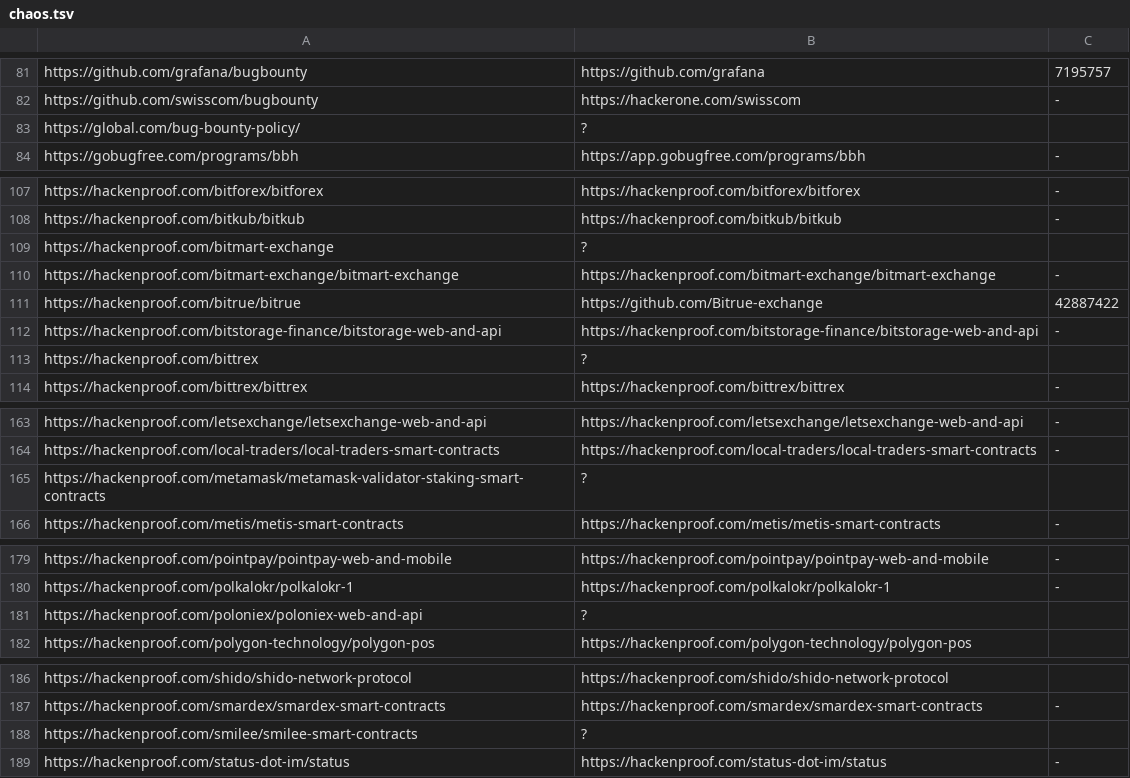
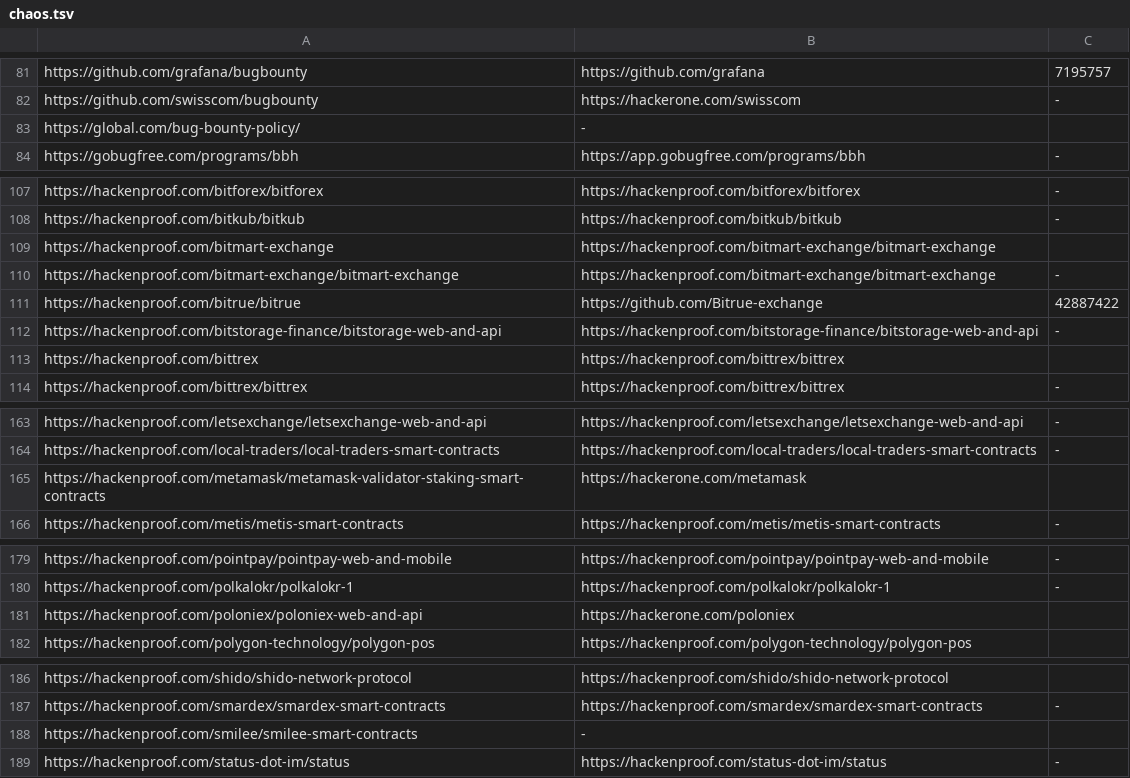
Before and after one commit to nikitastupin/orgs-data, a TSV file: orgs-data/chaos.tsv, drawn as a sheet; only a part is shown, gaps mark what is left out; the diff covers the shown part only.

Commit message:
Update chaos.tsv

```diff
--- a/orgs-data/chaos.tsv
+++ b/orgs-data/chaos.tsv
@@ -82,3 +82,3 @@ https://github.com/grafana/bugbounty	https://github.com/grafana	7195757
 https://github.com/swisscom/bugbounty	https://hackerone.com/swisscom	-
-https://global.com/bug-bounty-policy/	?
+https://global.com/bug-bounty-policy/	-
 https://gobugfree.com/programs/bbh	https://app.gobugfree.com/programs/bbh	-
@@ -108,3 +108,3 @@ https://hackenproof.com/bitforex/bitforex	https://hackenproof.com/bitforex/bitfo
 https://hackenproof.com/bitkub/bitkub	https://hackenproof.com/bitkub/bitkub	-
-https://hackenproof.com/bitmart-exchange	?
+https://hackenproof.com/bitmart-exchange	https://hackenproof.com/bitmart-exchange/bitmart-exchange
 https://hackenproof.com/bitmart-exchange/bitmart-exchange	https://hackenproof.com/bitmart-exchange/bitmart-exchange	-
@@ -112,3 +112,3 @@ https://hackenproof.com/bitrue/bitrue	https://github.com/Bitrue-exchange	4288742
 https://hackenproof.com/bitstorage-finance/bitstorage-web-and-api	https://hackenproof.com/bitstorage-finance/bitstorage-web-and-api	-
-https://hackenproof.com/bittrex	?
+https://hackenproof.com/bittrex	https://hackenproof.com/bittrex/bittrex
 https://hackenproof.com/bittrex/bittrex	https://hackenproof.com/bittrex/bittrex	-
@@ -164,3 +164,3 @@ https://hackenproof.com/letsexchange/letsexchange-web-and-api	https://hackenproo
 https://hackenproof.com/local-traders/local-traders-smart-contracts	https://hackenproof.com/local-traders/local-traders-smart-contracts	-
-https://hackenproof.com/metamask/metamask-validator-staking-smart-contracts	?
+https://hackenproof.com/metamask/metamask-validator-staking-smart-contracts	https://hackerone.com/metamask
 https://hackenproof.com/metis/metis-smart-contracts	https://hackenproof.com/metis/metis-smart-contracts	-
@@ -180,3 +180,3 @@ https://hackenproof.com/pointpay/pointpay-web-and-mobile	https://hackenproof.com
 https://hackenproof.com/polkalokr/polkalokr-1	https://hackenproof.com/polkalokr/polkalokr-1	-
-https://hackenproof.com/poloniex/poloniex-web-and-api	?
+https://hackenproof.com/poloniex/poloniex-web-and-api	https://hackerone.com/poloniex
 https://hackenproof.com/polygon-technology/polygon-pos	https://hackenproof.com/polygon-technology/polygon-pos
@@ -187,3 +187,3 @@ https://hackenproof.com/shido/shido-network-protocol	https://hackenproof.com/shi
 https://hackenproof.com/smardex/smardex-smart-contracts	https://hackenproof.com/smardex/smardex-smart-contracts	-
-https://hackenproof.com/smilee/smilee-smart-contracts	?
+https://hackenproof.com/smilee/smilee-smart-contracts	-
 https://hackenproof.com/status-dot-im/status	https://hackenproof.com/status-dot-im/status	-
```
Also changed, not shown: 2 edited cells elsewhere in this file.
